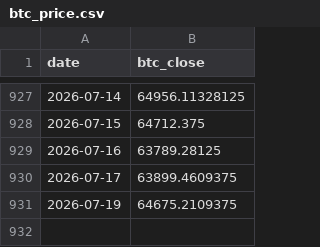
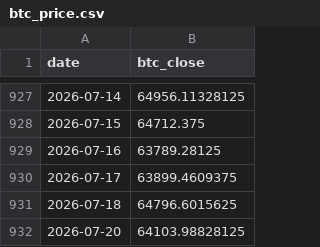
Before and after one commit to r12922076/mstr-premium-monitor, a CSV file: data/raw/btc_price.csv, drawn as a sheet; only a part is shown, gaps mark what is left out.

```diff
--- a/data/raw/btc_price.csv
+++ b/data/raw/btc_price.csv
@@ -930,2 +930,3 @@ date,btc_close
 2026-07-17,63899.4609375
-2026-07-19,64675.2109375
+2026-07-18,64796.6015625
+2026-07-20,64103.98828125
```
Also changed, not shown: 4 other files.
